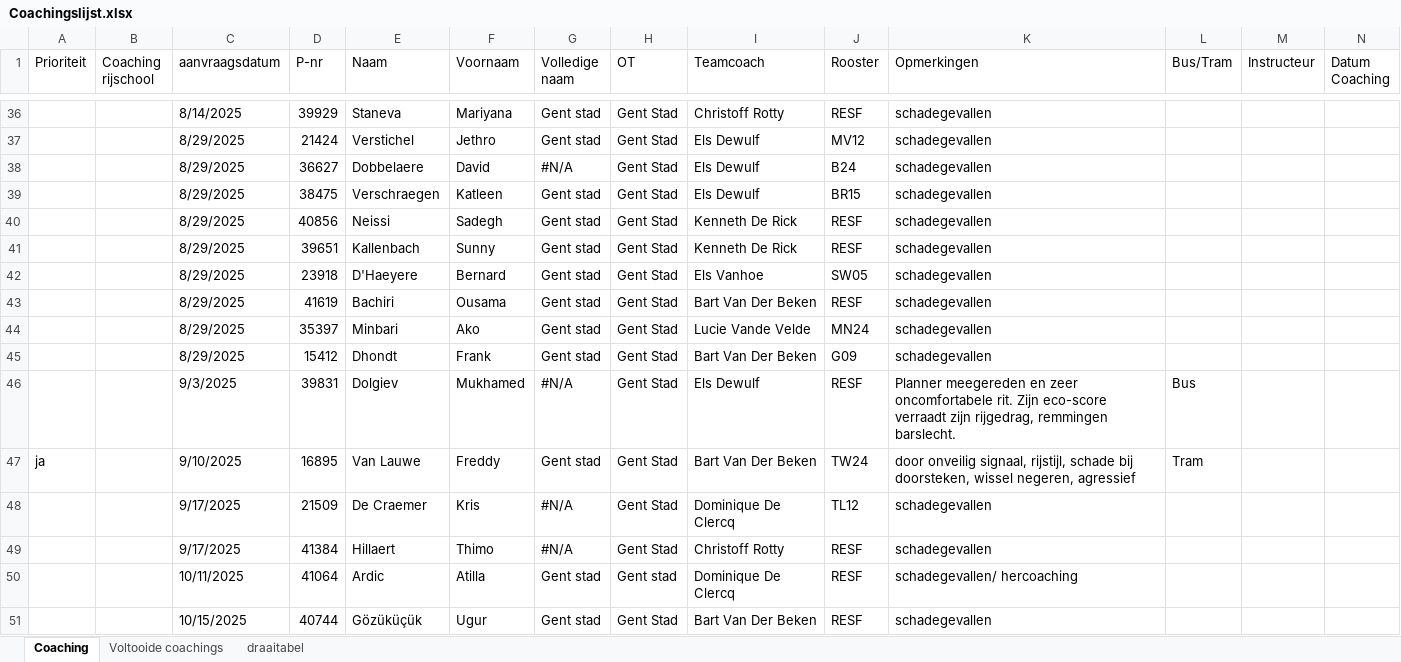
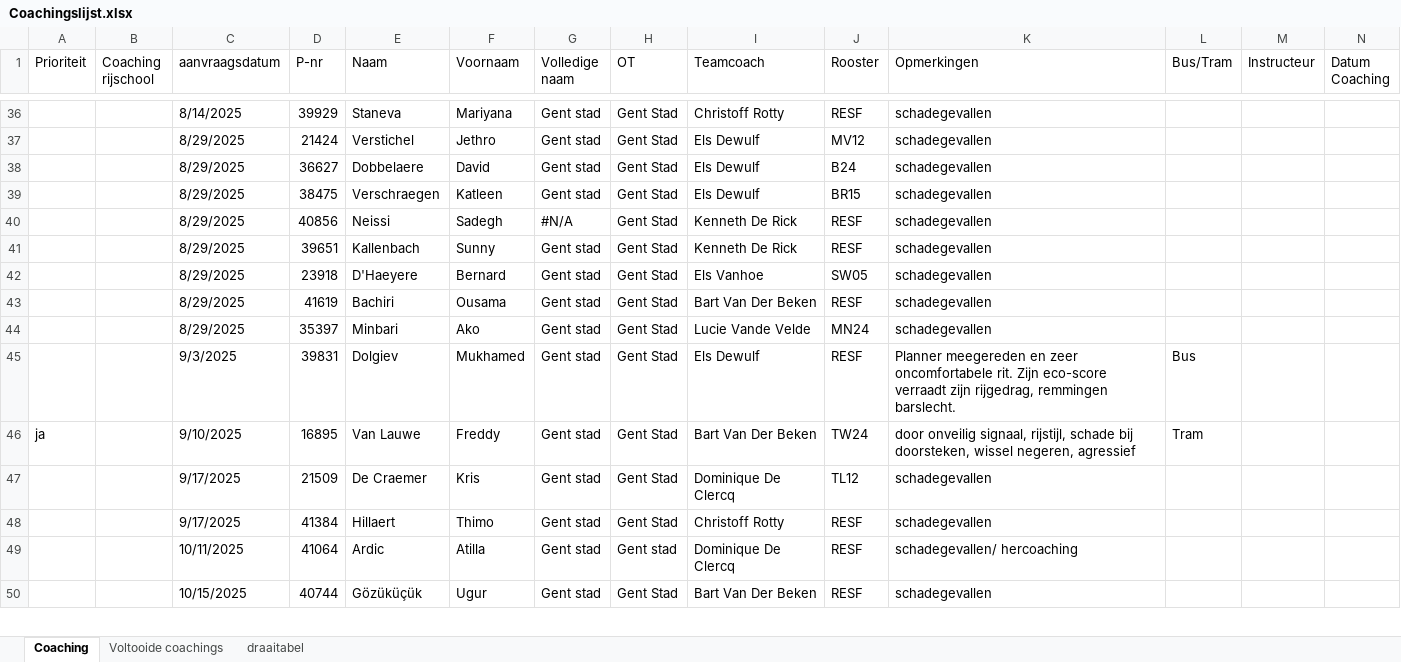
Before and after one commit to Stoffels84/OTGENT, an Excel workbook: Coachingslijst.xlsx, sheet Coaching, drawn as a sheet; only a part is shown, gaps mark what is left out; values as stored, in another font and other column widths than the file's, no cell formats; conditional formats and table styles not drawn; removed rows and columns are numbered as before the commit, all else as after; rows hold the shown columns only; the diff covers the shown part only; the diff names each change by its address in the sheet, - before the commit and + after, or states it on an @@ line.

```diff
--- a/Coachingslijst.xlsx (sheet Coaching)
+++ b/Coachingslijst.xlsx (sheet Coaching)
-G38 (Volledige naam): #N/A
+G38 (Volledige naam): Gent stad
-G40 (Volledige naam): Gent stad
+G40 (Volledige naam): #N/A
-row 45:  |  | 8/29/2025 | 15412 | Dhondt | Frank | Gent stad | Gent Stad | Bart Van Der Beken | G09 | schadegevallen
-G45 (Volledige naam): #N/A
+G45 (Volledige naam): Gent stad
-G47:G48 (Volledige naam): #N/A
+G47:G48 (Volledige naam): Gent stad
```
Also changed, not shown: 2 removed rows and 16 edited cells elsewhere in this sheet, sheet Voltooide coachings, cell formats, 2 other files.
